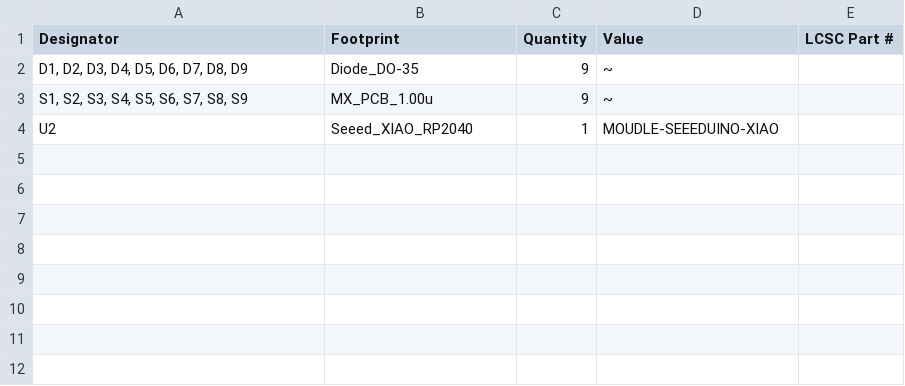
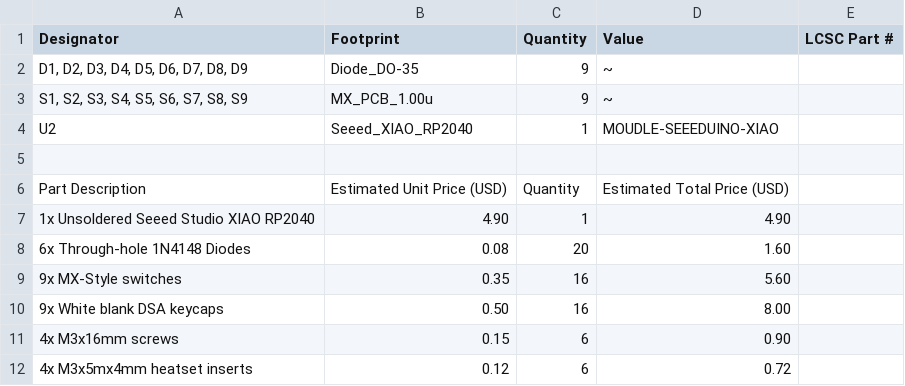
Before and after one commit to Mitansh05/Macropad, a CSV file: Production/bom.csv, drawn as a sheet; the diff names each change by its address in the sheet, - before the commit and + after, or states it on an @@ line.

Commit message:
Update bom.csv with new parts and pricing
Added additional parts with estimated prices and quantities.

```diff
--- a/Production/bom.csv
+++ b/Production/bom.csv
+row 5: (empty)
+row 6: Part Description | Estimated Unit Price (USD) | Quantity | Estimated Total Price (USD)
+row 7: 1x Unsoldered Seeed Studio XIAO RP2040 | 4.90 | 1 | 4.90
+row 8: 6x Through-hole 1N4148 Diodes | 0.08 | 20 | 1.60
+row 9: 9x MX-Style switches | 0.35 | 16 | 5.60
+row 10: 9x White blank DSA keycaps | 0.50 | 16 | 8.00
+row 11: 4x M3x16mm screws | 0.15 | 6 | 0.90
+row 12: 4x M3x5mx4mm heatset inserts | 0.12 | 6 | 0.72
```
